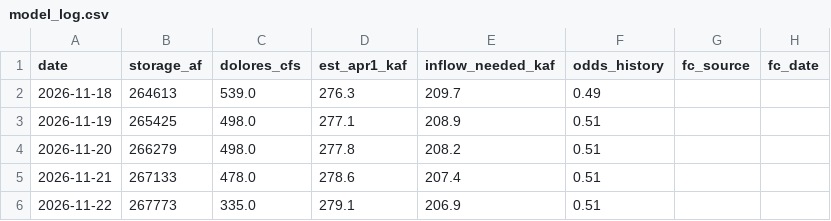
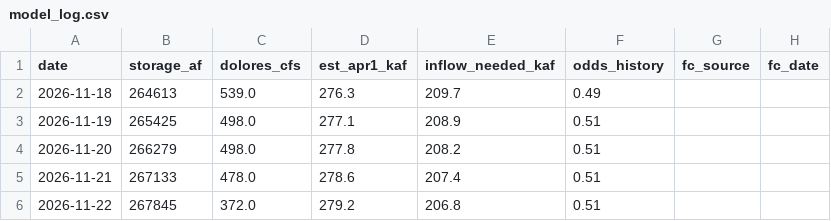
Before and after one commit to matthewsclark/Dolores, a CSV file: log/model_log.csv, drawn as a sheet; only a part is shown; the diff names each change by its address in the sheet, - before the commit and + after, or states it on an @@ line.

```diff
--- a/log/model_log.csv
+++ b/log/model_log.csv
-B6 (storage_af): 267773
+B6 (storage_af): 267845
-C6 (dolores_cfs): 335.0
+C6 (dolores_cfs): 372.0
-D6 (est_apr1_kaf): 279.1
+D6 (est_apr1_kaf): 279.2
-E6 (inflow_needed_kaf): 206.9
+E6 (inflow_needed_kaf): 206.8
```
Also changed, not shown: 1 other file.
